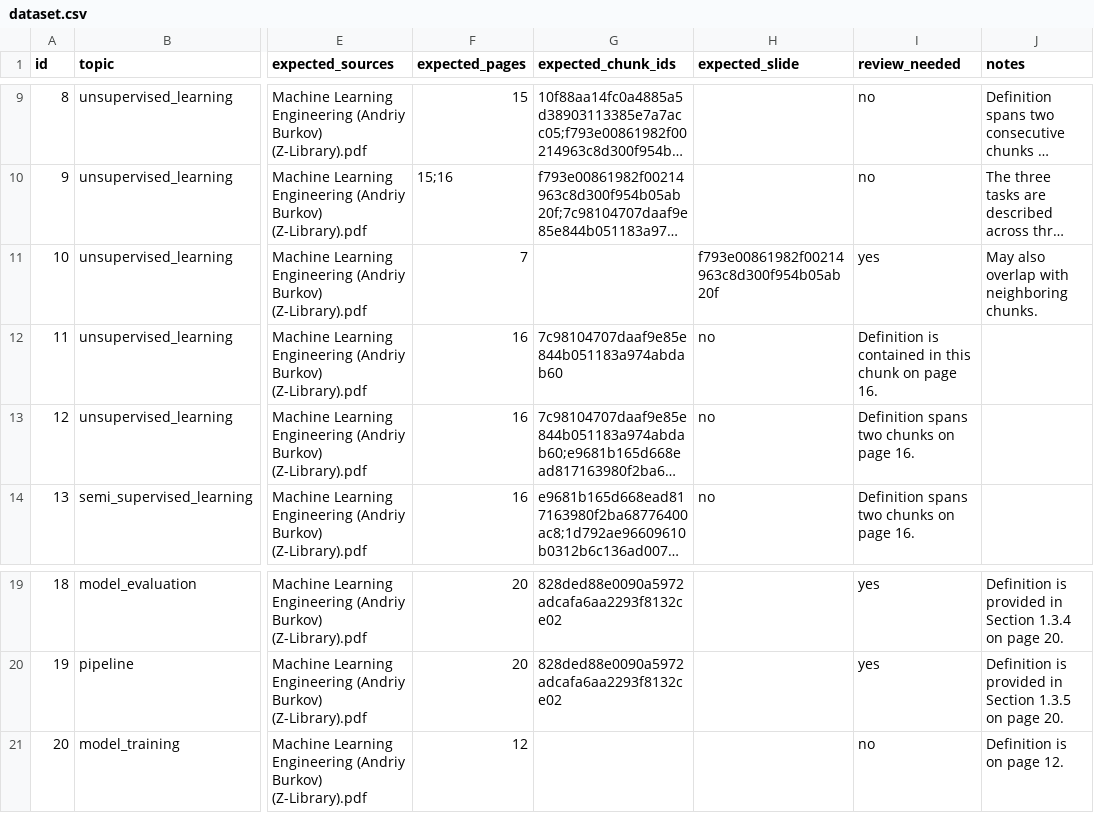
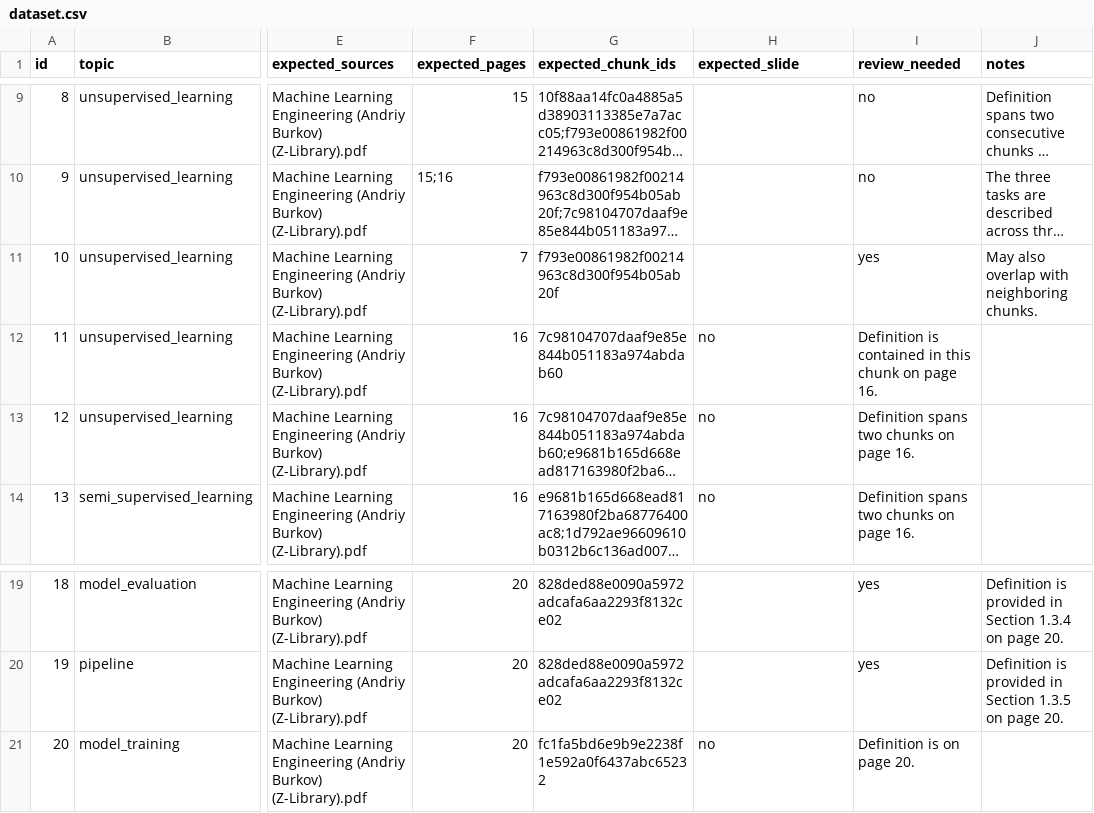
Before and after one commit to pammagalhaes/rag, a CSV file: packages/rag-core/src/rag_core/evaluation/dataset.csv, drawn as a sheet; only a part is shown, gaps mark what is left out; long unchanged cells end in …; the diff names each change by its address in the sheet, - before the commit and + after, or states it on an @@ line.

Commit message:
refactor: retrieval evaluation around shared matching

```diff
--- a/packages/rag-core/src/rag_core/evaluation/dataset.csv
+++ b/packages/rag-core/src/rag_core/evaluation/dataset.csv
-G11 (expected_chunk_ids): (empty)
+G11 (expected_chunk_ids): f793e00861982f00214963c8d300f954b05ab20f
-H11 (expected_slide): f793e00861982f00214963c8d300f954b05ab20f
+H11 (expected_slide): (empty)
-F21 (expected_pages): 12
+F21 (expected_pages): 20
-G21 (expected_chunk_ids): (empty)
+G21 (expected_chunk_ids): fc1fa5bd6e9b9e2238f1e592a0f6437abc65232
-H21 (expected_slide): (empty)
+H21 (expected_slide): no
-I21 (review_needed): no
+I21 (review_needed): Definition is on page 20.
-J21 (notes): Definition is on page 12.
+J21 (notes): (empty)
```
Also changed, not shown: 5 other files.
